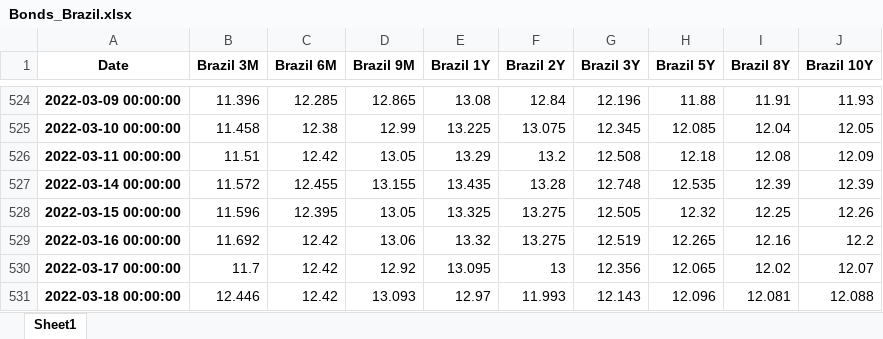
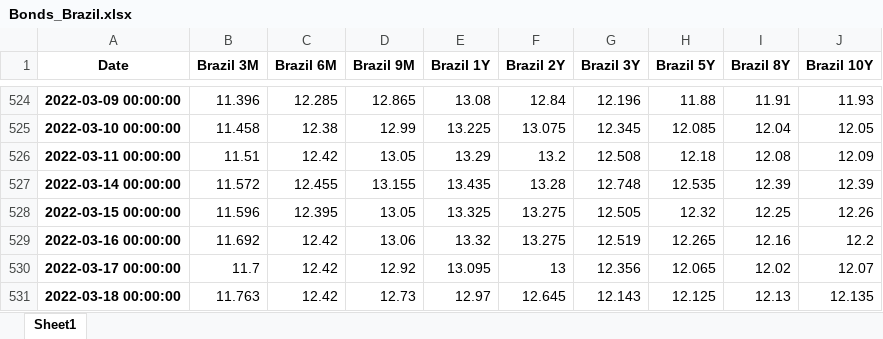
Before and after one commit to cober-data/curvature_database, an Excel workbook: Bonds_Brazil.xlsx, sheet Sheet1, drawn as a sheet; only a part is shown, gaps mark what is left out; values as stored, in another font and other column widths than the file's, no borders; the diff names each change by its address in the sheet, - before the commit and + after, or states it on an @@ line.

```diff
--- a/Bonds_Brazil.xlsx (sheet Sheet1)
+++ b/Bonds_Brazil.xlsx (sheet Sheet1)
-B531 (Brazil 3M): 12.446
+B531 (Brazil 3M): 11.763
-D531 (Brazil 9M): 13.093
+D531 (Brazil 9M): 12.73
-F531 (Brazil 2Y): 11.993
+F531 (Brazil 2Y): 12.645
-H531 (Brazil 5Y): 12.096
+H531 (Brazil 5Y): 12.125
-I531 (Brazil 8Y): 12.081
+I531 (Brazil 8Y): 12.13
-J531 (Brazil 10Y): 12.088
+J531 (Brazil 10Y): 12.135
```
Also changed, not shown: Bonds_Hong Kong.xlsx, Bonds_Hungary.xlsx, 39 other files.
